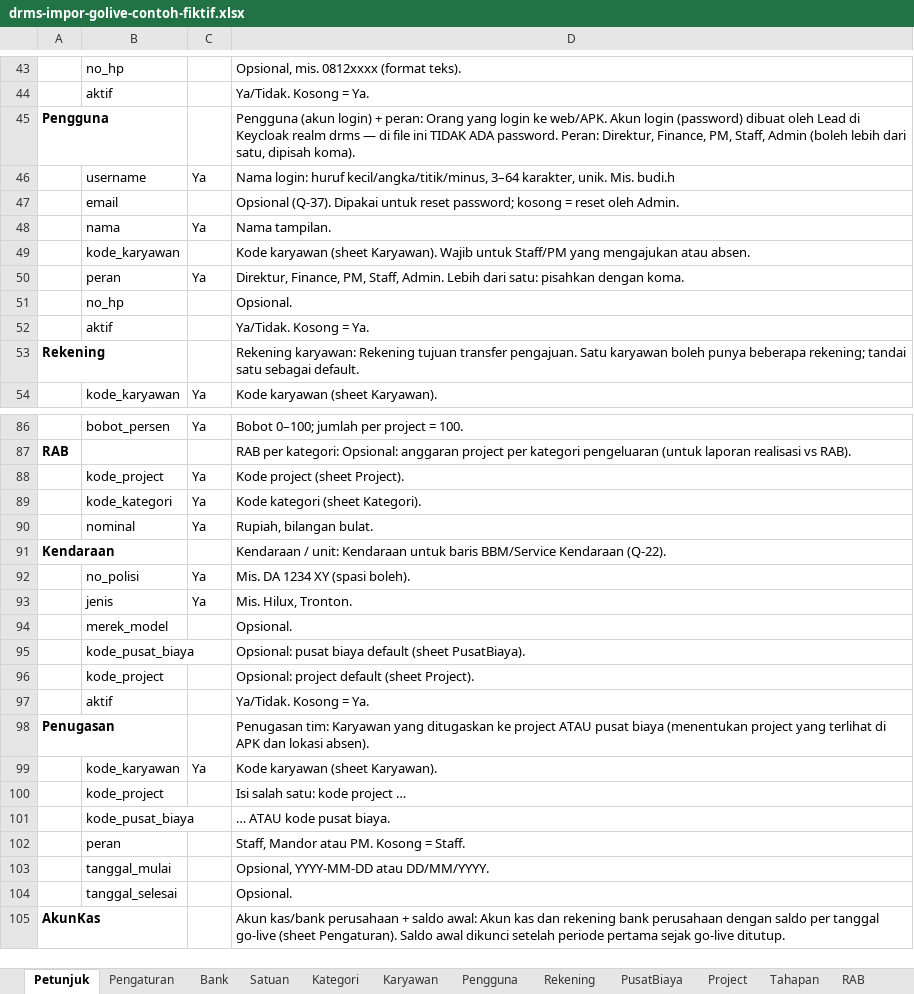
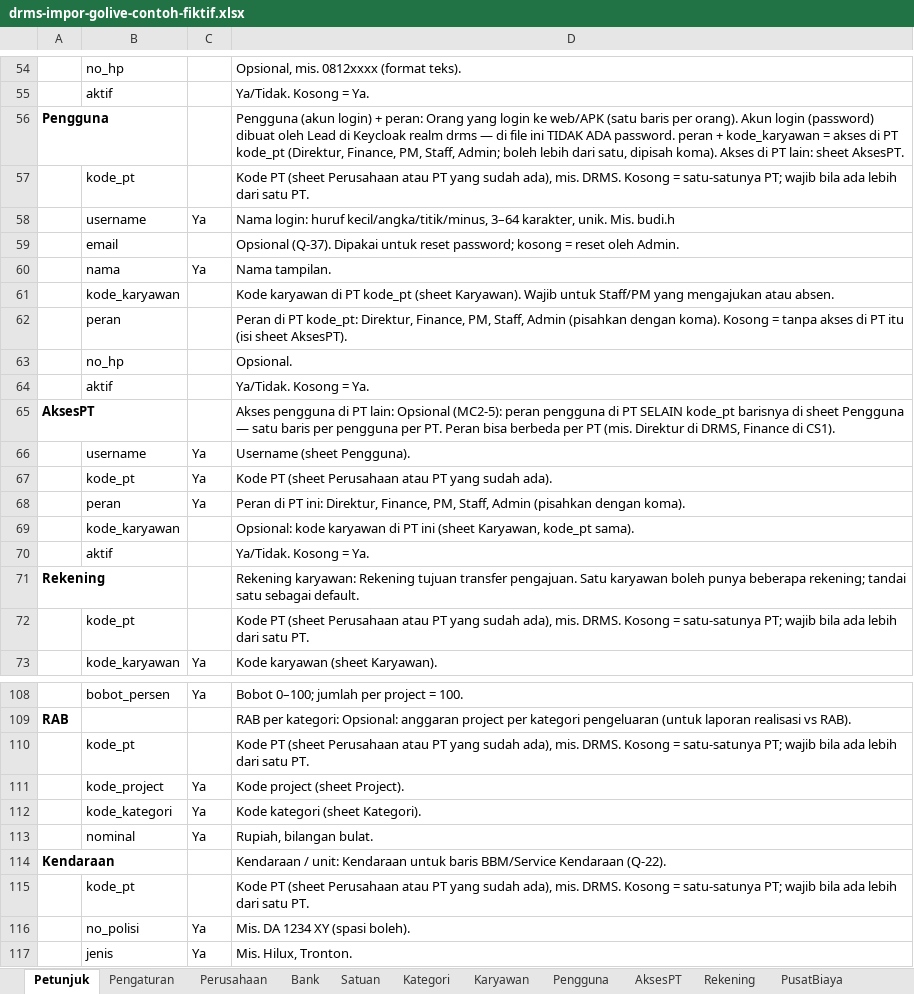
Before and after one commit to BIma-Creative-Tech/drms, an Excel workbook: docs/proyekkas/templates/drms-impor-golive-contoh-fiktif.xlsx, sheet Petunjuk, drawn as a sheet; only a part is shown, gaps mark what is left out; the shorter side is filled out with more unchanged rows; values as stored, in another font and other column widths than the file's, no borders; addresses are those after the commit; the diff covers the shown part only; the diff names each change by its address in the sheet, - before the commit and + after, or states it on an @@ line.

```diff
--- a/docs/proyekkas/templates/drms-impor-golive-contoh-fiktif.xlsx (sheet Petunjuk)
+++ b/docs/proyekkas/templates/drms-impor-golive-contoh-fiktif.xlsx (sheet Petunjuk)
+sheet tab: Perusahaan
+sheet tab: AksesPT
-D56: …login ke web/APK. Akun login (password) dibuat oleh Lead di Keycloak realm drms — di file ini TIDAK ADA password. Peran: Direktur, Finance, PM, Staff, Admin (boleh lebih dari satu, dipisah koma).
+D56: …login ke web/APK (satu baris per orang). Akun login (password) dibuat oleh Lead di Keycloak realm drms — di file ini TIDAK ADA password. peran + kode_karyawan = akses di PT kode_pt (Direktur, Finance, PM, Staff, Admin; boleh lebih dari satu, dipisah koma). Akses di PT lain: sheet AksesPT.
+row 57:  | kode_pt |  | Kode PT (sheet Perusahaan atau PT yang sudah ada), mis. DRMS. Kosong = satu-satunya PT; wajib bila ada lebih dari satu PT.
-D61: Kode karyawan (sheet Karyawan).…
+D61: Kode karyawan di PT kode_pt (sheet Karyawan).…
-C62: Ya
+C62: (empty)
-D62: Direktur, Finance, PM, Staff, Admin. Lebih dari satu: pisahkan dengan koma.
+D62: Peran di PT kode_pt: Direktur, Finance, PM, Staff, Admin (pisahkan dengan koma). Kosong = tanpa akses di PT itu (isi sheet AksesPT).
+row 65: AksesPT |  |  | Akses pengguna di PT lain: Opsional (MC2-5): peran pengguna di PT SELAIN kode_pt barisnya di sheet Pengguna — satu baris per pengguna per PT. Peran bisa berbeda per PT (mis. Direktur di DRMS, Finance di CS1).
+row 66:  | username | Ya | Username (sheet Pengguna).
+row 67:  | kode_pt | Ya | Kode PT (sheet Perusahaan atau PT yang sudah ada).
+row 68:  | peran | Ya | Peran di PT ini: Direktur, Finance, PM, Staff, Admin (pisahkan dengan koma).
+row 69:  | kode_karyawan |  | Opsional: kode karyawan di PT ini (sheet Karyawan, kode_pt sama).
+row 70:  | aktif |  | Ya/Tidak. Kosong = Ya.
+row 72:  | kode_pt |  | Kode PT (sheet Perusahaan atau PT yang sudah ada), mis. DRMS. Kosong = satu-satunya PT; wajib bila ada lebih dari satu PT.
+row 110:  | kode_pt |  | Kode PT (sheet Perusahaan atau PT yang sudah ada), mis. DRMS. Kosong = satu-satunya PT; wajib bila ada lebih dari satu PT.
+row 115:  | kode_pt |  | Kode PT (sheet Perusahaan atau PT yang sudah ada), mis. DRMS. Kosong = satu-satunya PT; wajib bila ada lebih dari satu PT.
```
Also changed, not shown: 16 added rows and 8 edited cells elsewhere in this sheet, sheet Pengguna, sheet RAB, sheet Kendaraan, sheet Tahapan, sheet Penugasan, sheet AkunKas, 6 more sheets, docs/proyekkas/templates/drms-impor-golive-template.xlsx, 15 other files.
